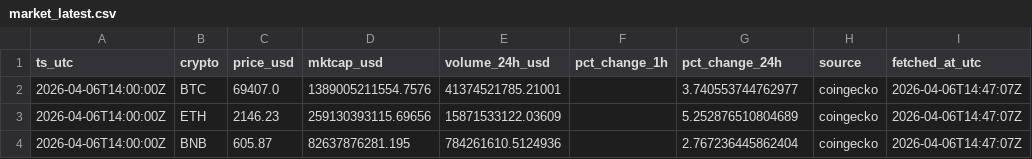
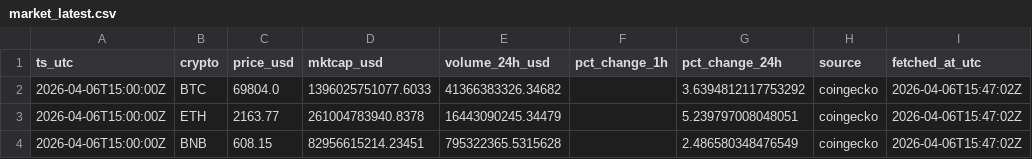
Before and after one commit to gertidokaj/crypto-sentiment-forecasting, a CSV file: data/live/market_latest.csv, drawn as a sheet.

```diff
--- a/data/live/market_latest.csv
+++ b/data/live/market_latest.csv
@@ -1,4 +1,4 @@
 ts_utc,crypto,price_usd,mktcap_usd,volume_24h_usd,pct_change_1h,pct_change_24h,source,fetched_at_utc
-2026-04-06T14:00:00Z,BTC,69407.0,1389005211554.7576,41374521785.21001,,3.740553744762977,coingecko,2026-04-06T14:47:07Z
-2026-04-06T14:00:00Z,ETH,2146.23,259130393115.69656,15871533122.03609,,5.252876510804689,coingecko,2026-04-06T14:47:07Z
-2026-04-06T14:00:00Z,BNB,605.87,82637876281.195,784261610.5124936,,2.767236445862404,coingecko,2026-04-06T14:47:07Z
+2026-04-06T15:00:00Z,BTC,69804.0,1396025751077.6033,41366383326.34682,,3.6394812117753292,coingecko,2026-04-06T15:47:02Z
+2026-04-06T15:00:00Z,ETH,2163.77,261004783940.8378,16443090245.34479,,5.239797008048051,coingecko,2026-04-06T15:47:02Z
+2026-04-06T15:00:00Z,BNB,608.15,82956615214.23451,795322365.5315628,,2.486580348476549,coingecko,2026-04-06T15:47:02Z
```
Also changed, not shown: data/live/features_latest.csv, data/live/market_history.csv, 5 other files.
